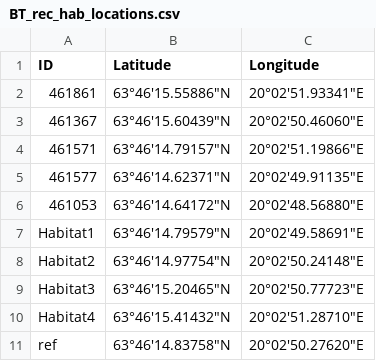
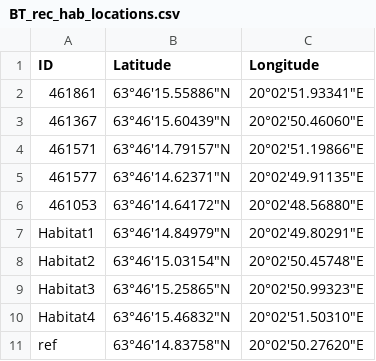
Before and after one commit to mrmic1/drugged_lakes, a CSV file: data/lake_params/reciever_and_habitat_locations/BT_rec_hab_locations.csv, drawn as a sheet.

```diff
--- a/data/lake_params/reciever_and_habitat_locations/BT_rec_hab_locations.csv
+++ b/data/lake_params/reciever_and_habitat_locations/BT_rec_hab_locations.csv
@@ -6,6 +6,6 @@
 461053,"63°46'14.64172""N","20°02'48.56880""E"
-Habitat1,"63°46'14.79579""N","20°02'49.58691""E  "
-Habitat2,"63°46'14.97754""N","20°02'50.24148""E  "
-Habitat3,"63°46'15.20465""N","20°02'50.77723""E  "
-Habitat4,"63°46'15.41432""N","20°02'51.28710""E  "
+Habitat1,"63°46'14.84979""N","20°02'49.80291""E  "
+Habitat2,"63°46'15.03154""N","20°02'50.45748""E  "
+Habitat3,"63°46'15.25865""N","20°02'50.99323""E  "
+Habitat4,"63°46'15.46832""N","20°02'51.50310""E  "
 ref,"63°46'14.83758""N","20°02'50.27620""E"
```
Also changed, not shown: 57 other files.
